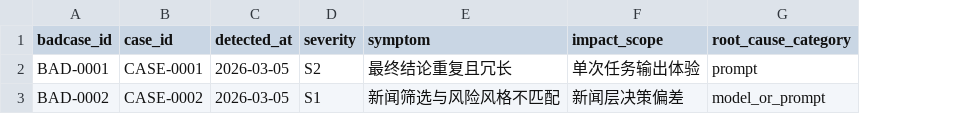
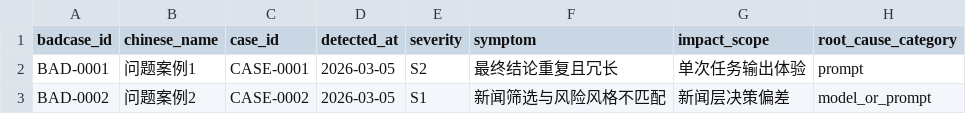
Before and after one commit to xiaotouming1011/AlphaNexus, a CSV file: docs/evaluation/03_badcase_log_template_v0.1.csv, drawn as a sheet; only a part is shown; the diff names each change by its address in the sheet, - before the commit and + after, or states it on an @@ line.

```diff
--- a/docs/evaluation/03_badcase_log_template_v0.1.csv
+++ b/docs/evaluation/03_badcase_log_template_v0.1.csv
+column B (chinese_name), rows 2-3: 问题案例1 | 问题案例2
```
Also changed, not shown: docs/evaluation/02_eval_dataset_template_v0.1.csv, docs/evaluation/05_scoring_records_round1_v0.1.csv.
